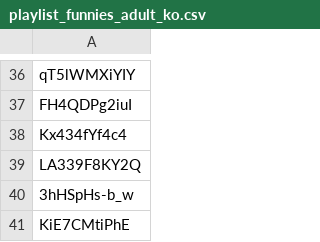
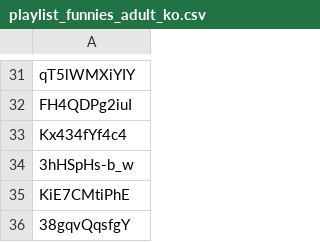
Before and after one commit to dare0021/PublicAccess, a CSV file: playlist_funnies_adult_ko.csv, drawn as a sheet; only a part is shown, gaps mark what is left out; the shorter side is filled out with more unchanged rows; the diff covers the shown part only; the diff names each change by its address in the sheet, - before the commit and + after, or states it on an @@ line.

```diff
--- a/playlist_funnies_adult_ko.csv
+++ b/playlist_funnies_adult_ko.csv
-row 39: LA339F8KY2Q
```
Also changed, not shown: 9 removed rows elsewhere in this file.
